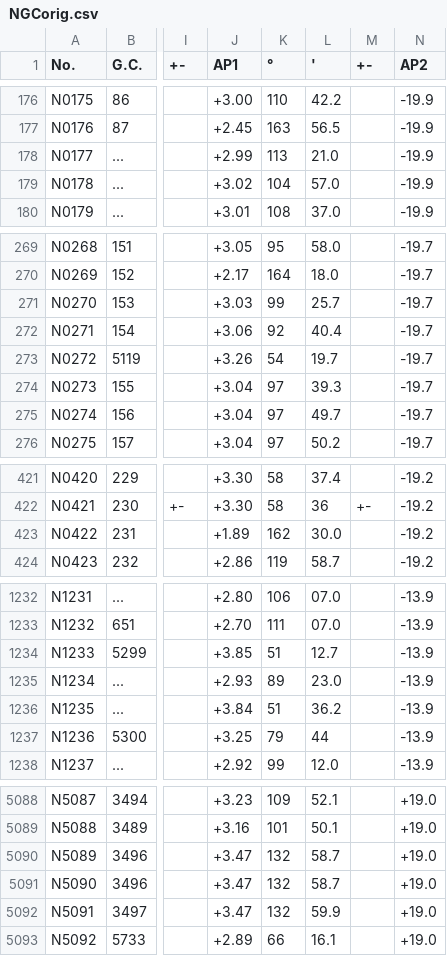
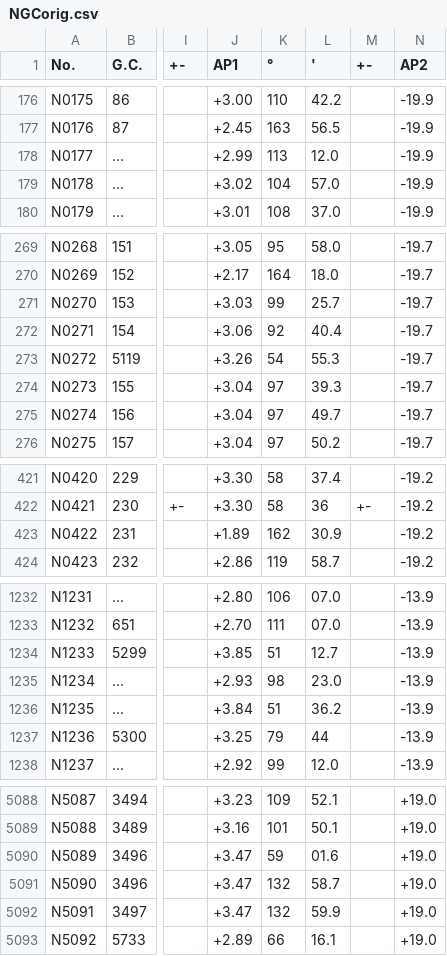
Before and after one commit to ultrapre/HCNGC, a CSV file: NGCorig.csv, drawn as a sheet; only a part is shown, gaps mark what is left out; the diff covers the shown part only; the diff names each change by its address in the sheet, - before the commit and + after, or states it on an @@ line.

Commit message:
Check N.P.D. 1860 all.

```diff
--- a/NGCorig.csv
+++ b/NGCorig.csv
-L178 ('): 21.0
+L178 ('): 12.0
-L273 ('): 19.7
+L273 ('): 55.3
-L423 ('): 30.0
+L423 ('): 30.9
-K1235 (°): 89
+K1235 (°): 98
-K5090 (°): 132
+K5090 (°): 59
-L5090 ('): 58.7
+L5090 ('): 01.6
```
Also changed, not shown: 19 edited cells elsewhere in this file.
